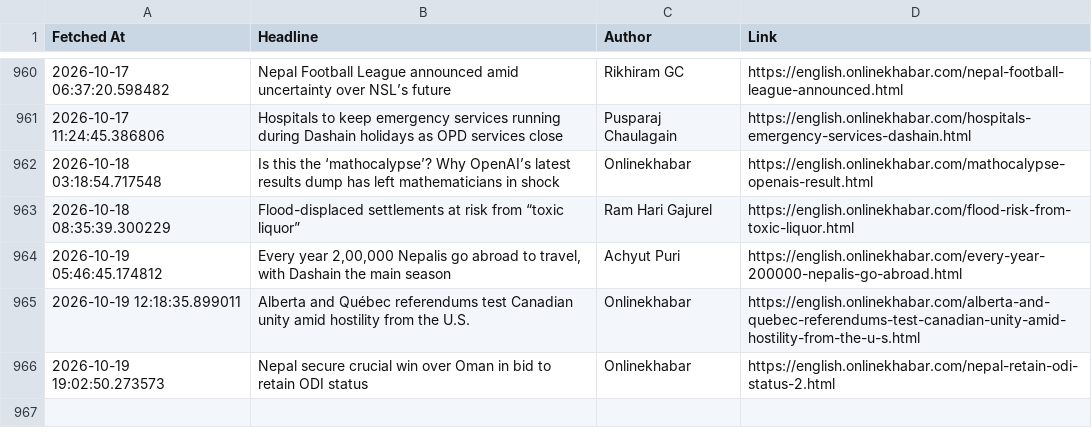
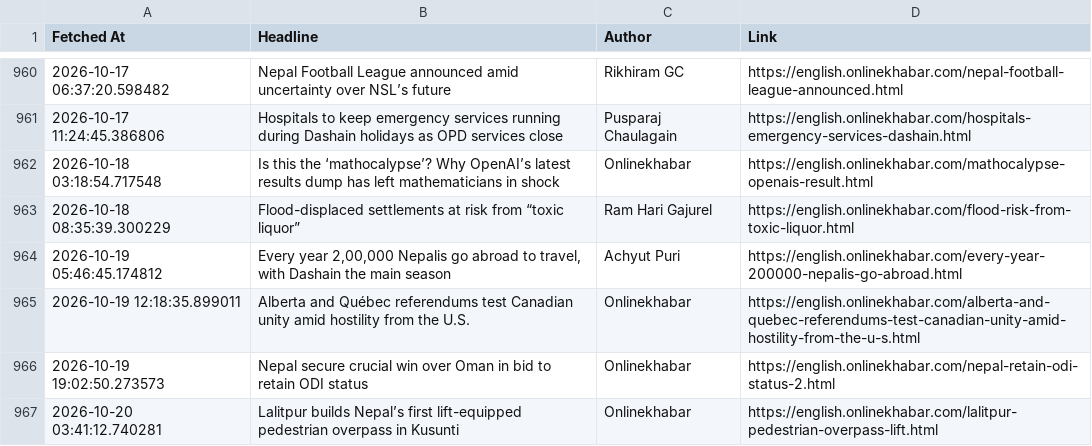
Before and after one commit to SanjayBista1010/WebScrapingSeleniumProject, a CSV file: data/headlines.csv, drawn as a sheet; only a part is shown, gaps mark what is left out.

Commit message:
Update headlines [skip ci]

```diff
--- a/data/headlines.csv
+++ b/data/headlines.csv
@@ -966 +966,2 @@ Fetched At,Headline,Author,Link
 2026-10-19 19:02:50.273573,Nepal secure crucial win over Oman in bid to retain ODI status,Onlinekhabar,https://english.onlinekhabar.com/nepal-retain-odi-status-2.html
+2026-10-20 03:41:12.740281,Lalitpur builds Nepal’s first lift-equipped pedestrian overpass in Kusunti,Onlinekhabar,https://english.onlinekhabar.com/lalitpur-pedestrian-overpass-lift.html
```
